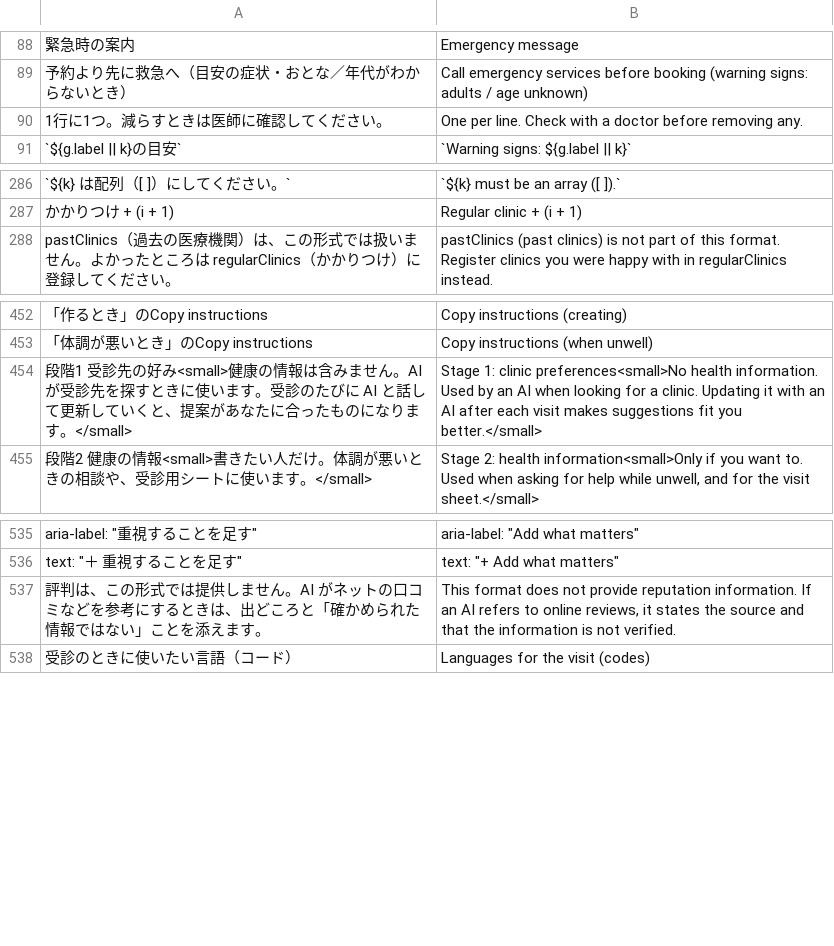
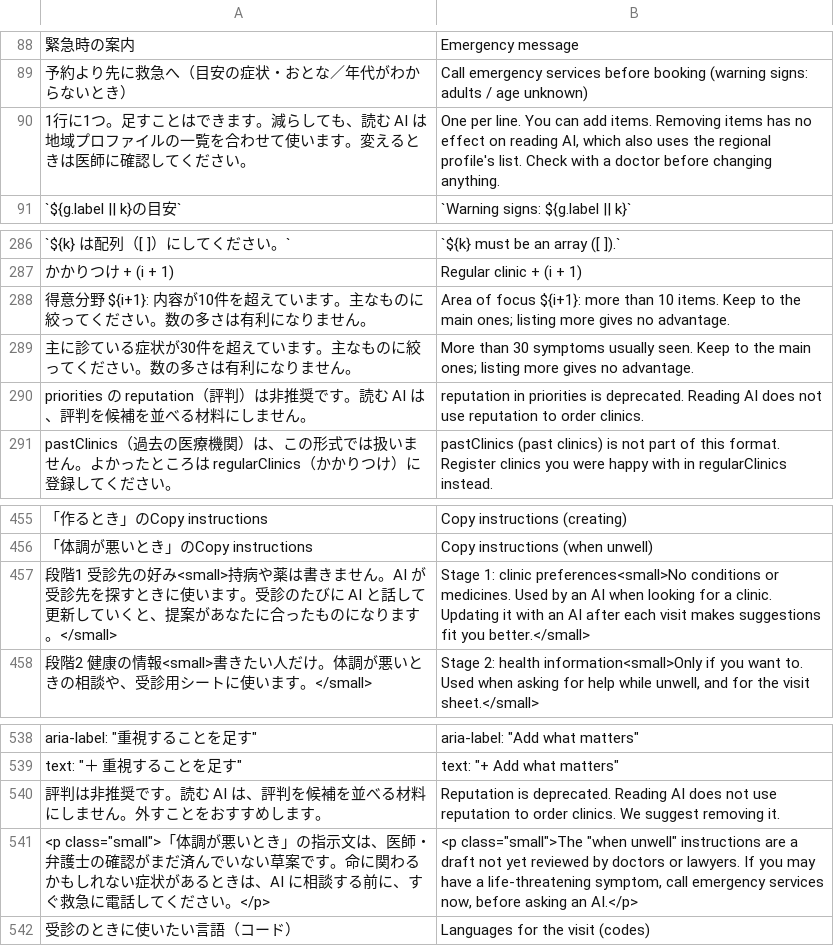
Before and after one commit to open-intake/open-intake, a TSV file: src/i18n/en.tsv, drawn as a sheet; only a part is shown, gaps mark what is left out; removed rows and columns are numbered as before the commit, all else as after; the diff names each change by its address in the sheet, - before the commit and + after, or states it on an @@ line.

```diff
--- a/src/i18n/en.tsv
+++ b/src/i18n/en.tsv
-row 90: 1行に1つ。減らすときは医師に確認してください。 | One per line. Check with a doctor before removing any.
+row 90: 1行に1つ。足すことはできます。減らしても、読む AI は地域プロファイルの一覧を合わせて使います。変えるときは医師に確認してください。 | One per line. You can add items. Removing items has no effect on reading AI, which also uses the regional profile's list. Check with a doctor before changing anything.
+row 288: 得意分野 ${i+1}: 内容が10件を超えています。主なものに絞ってください。数の多さは有利になりません。 | Area of focus ${i+1}: more than 10 items. Keep to the main ones; listing more gives no advantage.
+row 289: 主に診ている症状が30件を超えています。主なものに絞ってください。数の多さは有利になりません。 | More than 30 symptoms usually seen. Keep to the main ones; listing more gives no advantage.
+row 290: priorities の reputation（評判）は非推奨です。読む AI は、評判を候補を並べる材料にしません。 | reputation in priorities is deprecated. Reading AI does not use reputation to order clinics.
-A457: …の好み<small>健康の情報は含みません。…
+A457: …の好み<small>持病や薬は書きません。…
-B457: …clinic preferences<small>No health information. Used by…
+B457: …clinic preferences<small>No conditions or medicines. Used by…
-row 537: 評判は、この形式では提供しません。AI がネットの口コミなどを参考にするときは、出どころと「確かめられた情報ではない」ことを添えます。 | This format does not provide reputation information. If an AI refers to online reviews, it states the source and that the information is not verified.
+row 540: 評判は非推奨です。読む AI は、評判を候補を並べる材料にしません。外すことをおすすめします。 | Reputation is deprecated. Reading AI does not use reputation to order clinics. We suggest removing it.
+row 541: <p class="small">「体調が悪いとき」の指示文は、医師・弁護士の確認がまだ済んでいない草案です。命に関わるかもしれない症状があるときは、AI に相談する前に、すぐ救急に電話してください。</p> | <p class="small">The "when unwell" instructions are a draft not yet reviewed by doctors or lawyers. If you may have a life-threatening symptom, call emergency services now, before asking an AI.</p>
```
Also changed, not shown: 24 other files.
